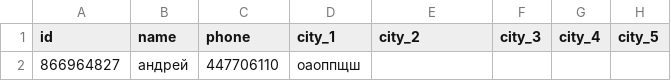
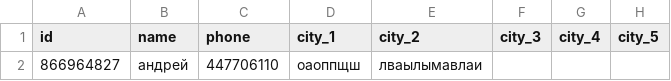
Before and after one commit to muzredmaksimov-dot/MIR_GAME, a CSV file: mir_game_results.csv, drawn as a sheet; only a part is shown; the diff names each change by its address in the sheet, - before the commit and + after, or states it on an @@ line.

Commit message:
update results

```diff
--- a/mir_game_results.csv
+++ b/mir_game_results.csv
-E2 (city_2): (empty)
+E2 (city_2): лваылымавлаи
```
